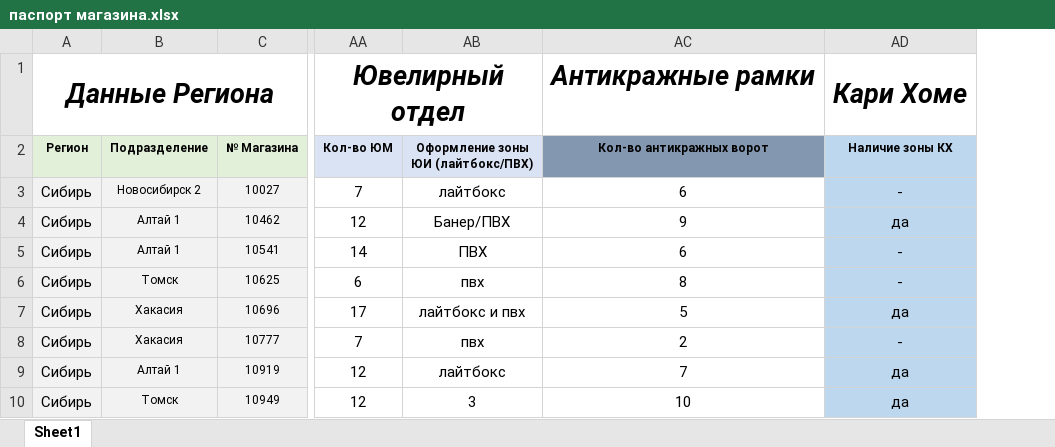
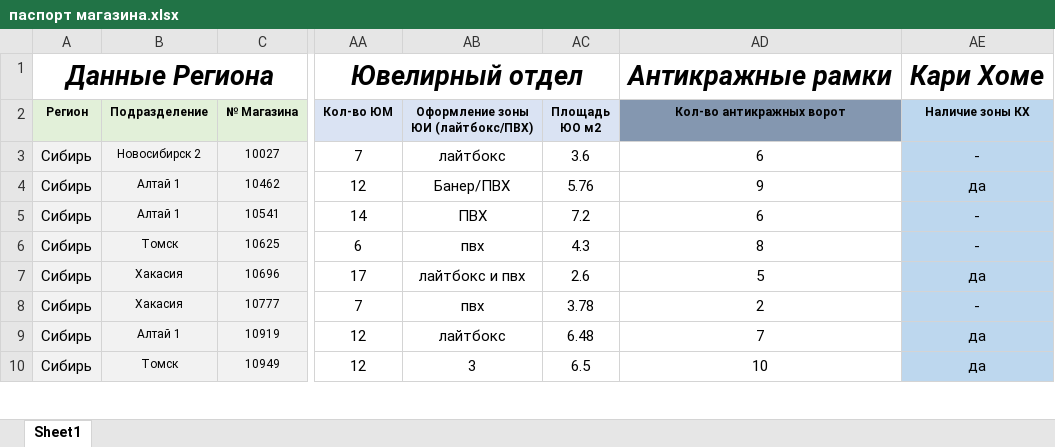
Before and after one commit to skbmaksim82-byte/kari-dashboard, an Excel workbook: паспорт магазина.xlsx, sheet Sheet1, drawn as a sheet; only a part is shown, gaps mark what is left out; values as stored, in another font and other column widths than the file's, no borders; conditional formats not drawn; the diff names each change by its address in the sheet, - before the commit and + after, or states it on an @@ line.

Commit message:
Add files via upload

```diff
--- a/паспорт магазина.xlsx (sheet Sheet1)
+++ b/паспорт магазина.xlsx (sheet Sheet1)
+column AC (Площадь ЮО м2), rows 3-10: 3.6 | 5.76 | 7.2 | 4.3 | 2.6 | 3.78 | 6.48 | 6.5
```
